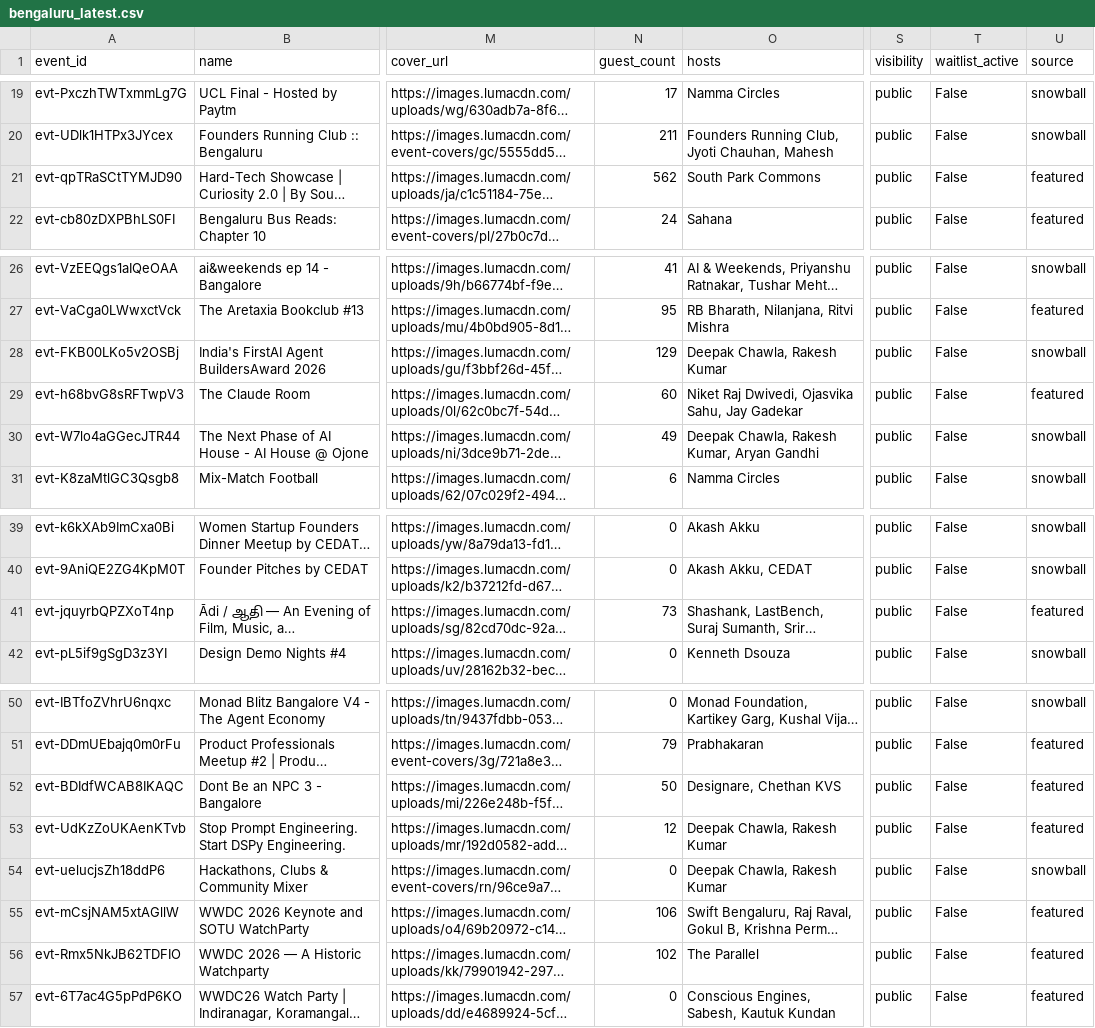
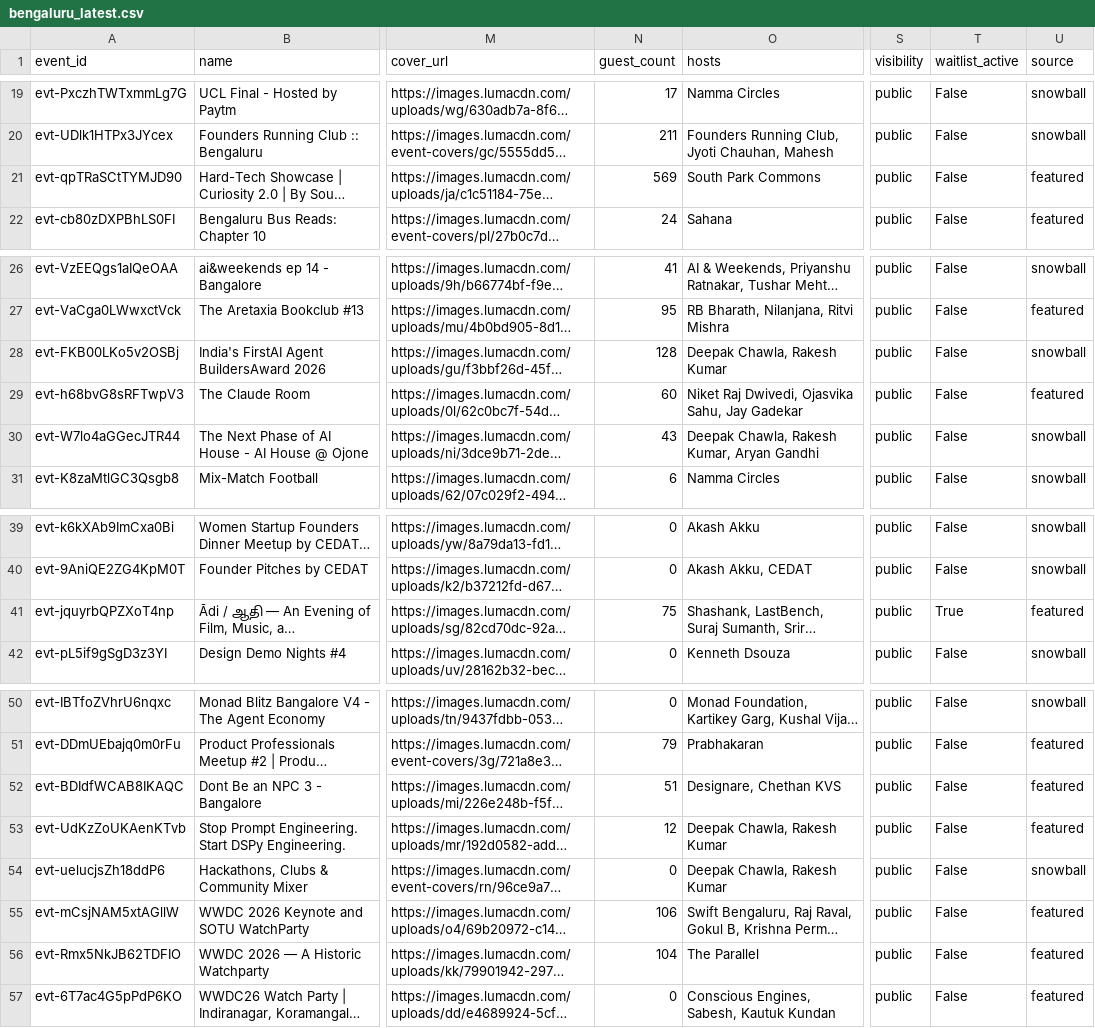
Before and after one commit to himanshusaleria/luma-explore, a CSV file: data/bengaluru_latest.csv, drawn as a sheet; only a part is shown, gaps mark what is left out; long unchanged cells end in …; the diff names each change by its address in the sheet, - before the commit and + after, or states it on an @@ line.

```diff
--- a/data/bengaluru_latest.csv
+++ b/data/bengaluru_latest.csv
-N21 (guest_count): 562
+N21 (guest_count): 569
-N28 (guest_count): 129
+N28 (guest_count): 128
-N30 (guest_count): 49
+N30 (guest_count): 43
-N41 (guest_count): 73
+N41 (guest_count): 75
-T41 (waitlist_active): False
+T41 (waitlist_active): True
-N52 (guest_count): 50
+N52 (guest_count): 51
-N56 (guest_count): 102
+N56 (guest_count): 104
```
Also changed, not shown: data/boston_latest.csv, data/mumbai_latest.csv, 14 other files.
